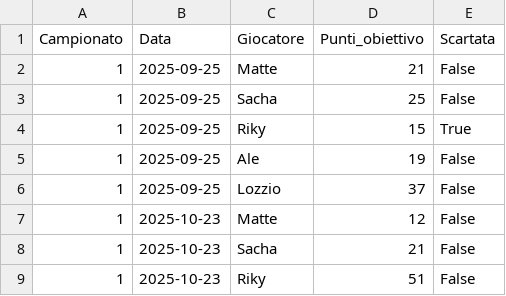
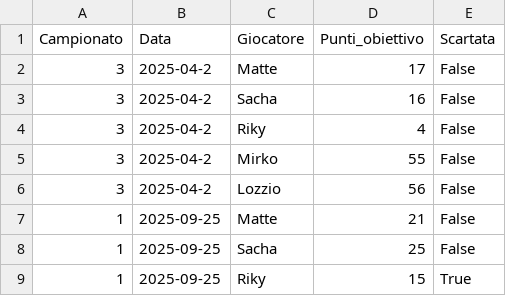
Before and after one commit to matte995/risiko-championship.github.io, a CSV file: js/statistiche/chart2/objective_points.csv, drawn as a sheet; only a part is shown; the shorter side is filled out with more unchanged rows; the diff names each change by its address in the sheet, - before the commit and + after, or states it on an @@ line.

```diff
--- a/js/statistiche/chart2/objective_points.csv
+++ b/js/statistiche/chart2/objective_points.csv
+row 2: 3 | 2025-04-2 | Matte | 17 | False
+row 3: 3 | 2025-04-2 | Sacha | 16 | False
+row 4: 3 | 2025-04-2 | Riky | 4 | False
+row 5: 3 | 2025-04-2 | Mirko | 55 | False
+row 6: 3 | 2025-04-2 | Lozzio | 56 | False
```
Also changed, not shown: js/statistiche/chart1/general_trend.csv, js/statistiche/chart3/total_points.csv, 5 other files.
